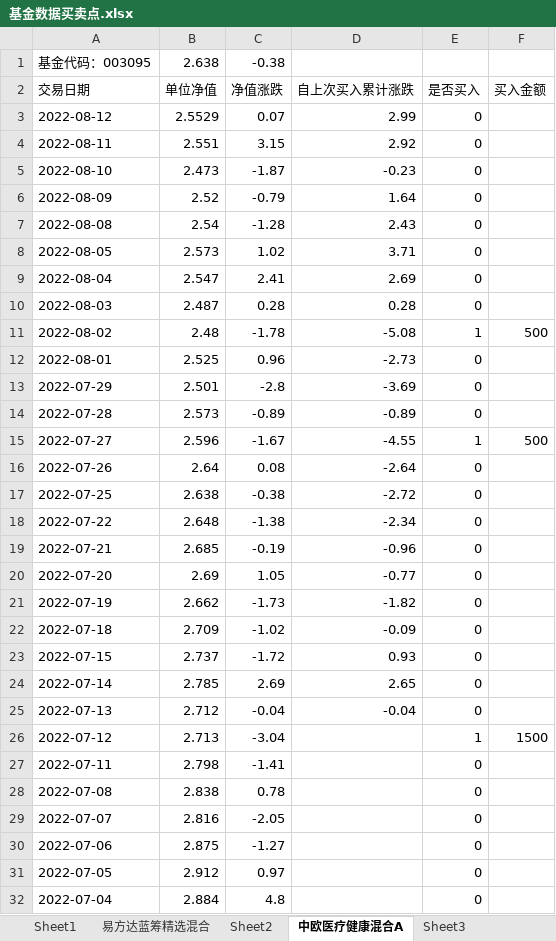
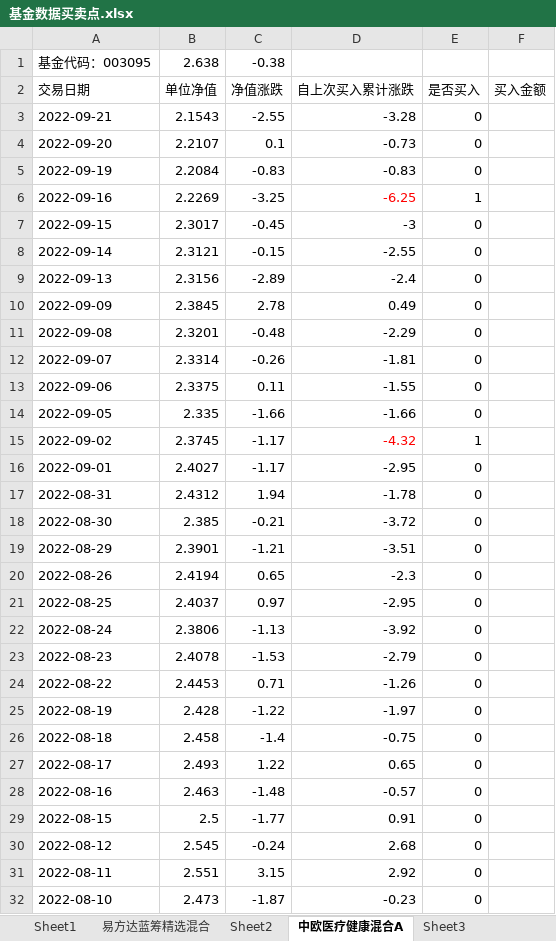
Before and after one commit to An-Jhon/My_tools, an Excel workbook: Fund_codes/基金数据买卖点.xlsx, sheet 中欧医疗健康混合A, drawn as a sheet; only a part is shown; the shorter side is filled out with more unchanged rows; values as stored, in another font and other column widths than the file's, no borders; addresses are those after the commit; the diff names each change by its address in the sheet, - before the commit and + after, or states it on an @@ line.

```diff
--- a/Fund_codes/基金数据买卖点.xlsx (sheet 中欧医疗健康混合A)
+++ b/Fund_codes/基金数据买卖点.xlsx (sheet 中欧医疗健康混合A)
+row 3: 2022-09-21 | 2.1543 | -2.55 | -3.28 | 0
+row 4: 2022-09-20 | 2.2107 | 0.1 | -0.73 | 0
+row 5: 2022-09-19 | 2.2084 | -0.83 | -0.83 | 0
+row 6: 2022-09-16 | 2.2269 | -3.25 | -6.25 | 1
+row 7: 2022-09-15 | 2.3017 | -0.45 | -3 | 0
+row 8: 2022-09-14 | 2.3121 | -0.15 | -2.55 | 0
+row 9: 2022-09-13 | 2.3156 | -2.89 | -2.4 | 0
+row 10: 2022-09-09 | 2.3845 | 2.78 | 0.49 | 0
+row 11: 2022-09-08 | 2.3201 | -0.48 | -2.29 | 0
+row 12: 2022-09-07 | 2.3314 | -0.26 | -1.81 | 0
+row 13: 2022-09-06 | 2.3375 | 0.11 | -1.55 | 0
+row 14: 2022-09-05 | 2.335 | -1.66 | -1.66 | 0
+row 15: 2022-09-02 | 2.3745 | -1.17 | -4.32 | 1
+row 16: 2022-09-01 | 2.4027 | -1.17 | -2.95 | 0
+row 17: 2022-08-31 | 2.4312 | 1.94 | -1.78 | 0
+row 18: 2022-08-30 | 2.385 | -0.21 | -3.72 | 0
+row 19: 2022-08-29 | 2.3901 | -1.21 | -3.51 | 0
+row 20: 2022-08-26 | 2.4194 | 0.65 | -2.3 | 0
+row 21: 2022-08-25 | 2.4037 | 0.97 | -2.95 | 0
+row 22: 2022-08-24 | 2.3806 | -1.13 | -3.92 | 0
+row 23: 2022-08-23 | 2.4078 | -1.53 | -2.79 | 0
+row 24: 2022-08-22 | 2.4453 | 0.71 | -1.26 | 0
+row 25: 2022-08-19 | 2.428 | -1.22 | -1.97 | 0
+row 26: 2022-08-18 | 2.458 | -1.4 | -0.75 | 0
+row 27: 2022-08-17 | 2.493 | 1.22 | 0.65 | 0
+row 28: 2022-08-16 | 2.463 | -1.48 | -0.57 | 0
+row 29: 2022-08-15 | 2.5 | -1.77 | 0.91 | 0
-B30: 2.5529
+B30: 2.545
-C30: 0.07
+C30: -0.24
-D30: 2.99
+D30: 2.68
```
Also changed, not shown: sheet 易方达蓝筹精选混合, sheet 招商中证白酒指数(LOF)A, sheet Sheet3, sheet Sheet1, sheet Sheet2, 3 other files.
